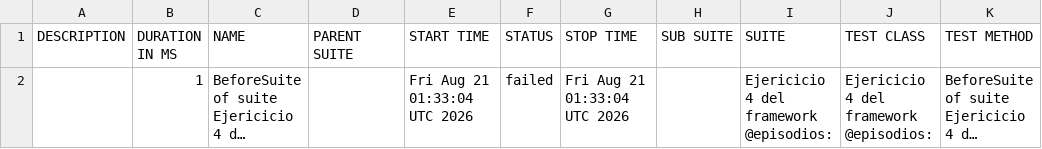
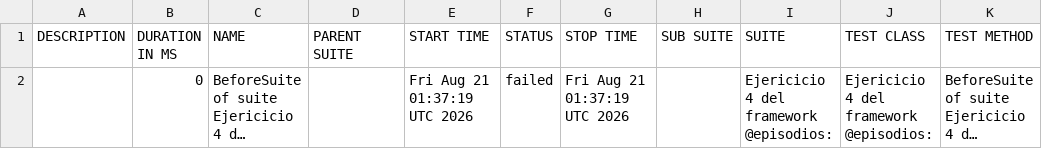
Before and after one commit to danielcastillo94/RepoSemillerosCodeceptjs, a CSV file: data/suites.csv, drawn as a sheet; long unchanged cells end in …; the diff names each change by its address in the sheet, - before the commit and + after, or states it on an @@ line.

```diff
--- a/data/suites.csv
+++ b/data/suites.csv
-B2 (DURATION IN MS): 1
+B2 (DURATION IN MS): 0
-E2 (START TIME): Fri Aug 21 01:33:04 UTC 2026
+E2 (START TIME): Fri Aug 21 01:37:19 UTC 2026
-G2 (STOP TIME): Fri Aug 21 01:33:04 UTC 2026
+G2 (STOP TIME): Fri Aug 21 01:37:19 UTC 2026
```
Also changed, not shown: 23 other files.
